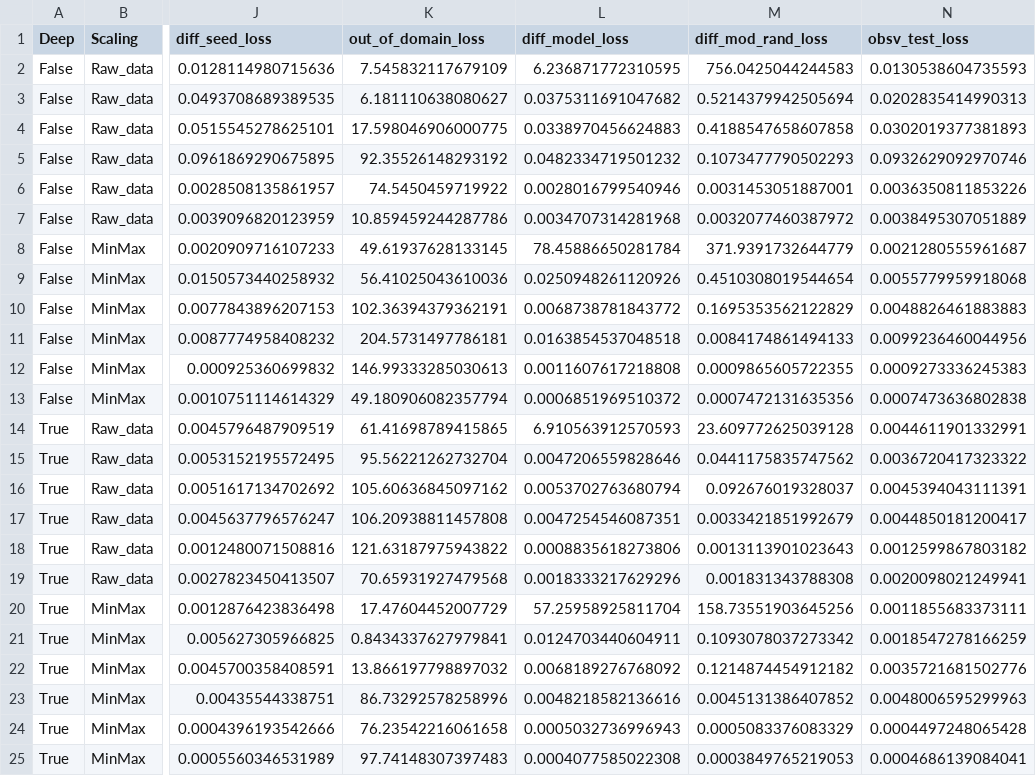
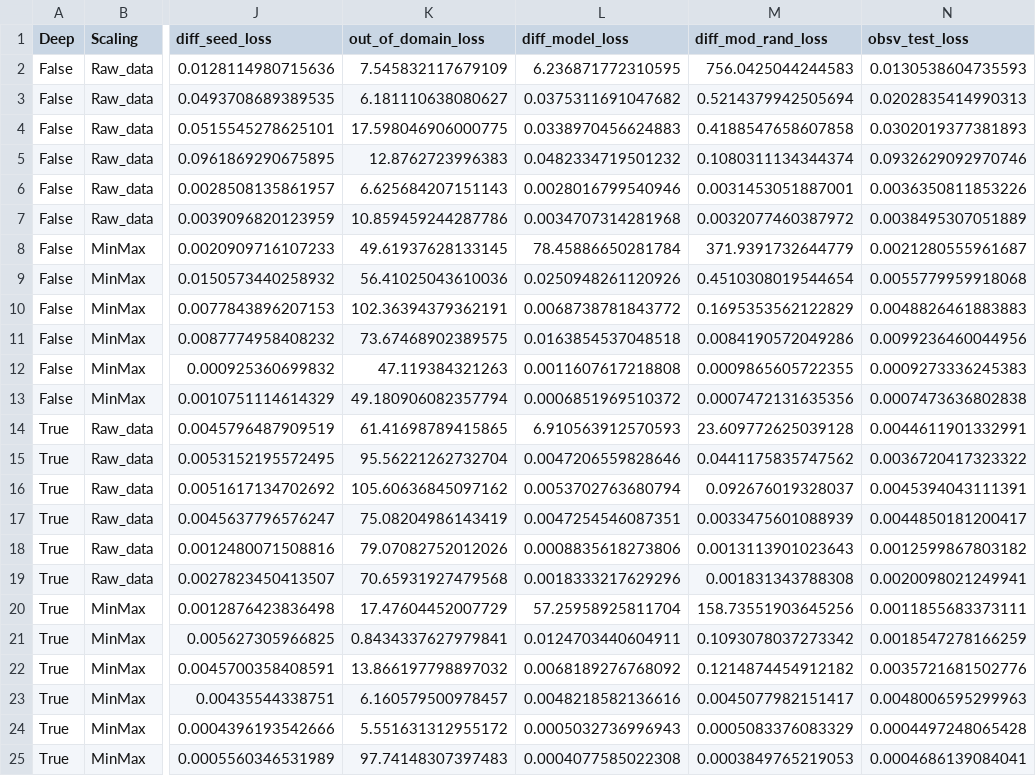
Before and after one commit to SaraPJensen/FYS9426, a CSV file: SCM_complex/progress/y2/y2_summary.csv, drawn as a sheet; only a part is shown, gaps mark what is left out; the diff names each change by its address in the sheet, - before the commit and + after, or states it on an @@ line.

```diff
--- a/SCM_complex/progress/y2/y2_summary.csv
+++ b/SCM_complex/progress/y2/y2_summary.csv
-K5 (out_of_domain_loss): 92.35526148293192
+K5 (out_of_domain_loss): 12.8762723996383
-M5 (diff_mod_rand_loss): 0.1073477790502293
+M5 (diff_mod_rand_loss): 0.1080311134344374
-K6 (out_of_domain_loss): 74.5450459719922
+K6 (out_of_domain_loss): 6.625684207151143
-K11 (out_of_domain_loss): 204.5731497786181
+K11 (out_of_domain_loss): 73.67468902389575
-M11 (diff_mod_rand_loss): 0.0084174861494133
+M11 (diff_mod_rand_loss): 0.0084190572049286
-K12 (out_of_domain_loss): 146.99333285030613
+K12 (out_of_domain_loss): 47.119384321263
-K17 (out_of_domain_loss): 106.20938811457808
+K17 (out_of_domain_loss): 75.08204986143419
-M17 (diff_mod_rand_loss): 0.0033421851992679
+M17 (diff_mod_rand_loss): 0.0033475601088939
-K18 (out_of_domain_loss): 121.63187975943822
+K18 (out_of_domain_loss): 79.07082752012026
-K23 (out_of_domain_loss): 86.73292578258996
+K23 (out_of_domain_loss): 6.160579500978457
-M23 (diff_mod_rand_loss): 0.0045131386407852
+M23 (diff_mod_rand_loss): 0.0045077982151417
-K24 (out_of_domain_loss): 76.23542216061658
+K24 (out_of_domain_loss): 5.551631312955172
```
Also changed, not shown: SCM_complex/progress/y2/deeeeep_indep_y2_MinMax_lr_0.001.csv, SCM_complex/progress/y2/deeeeep_indep_y2_Raw_data_lr_0.001.csv, 31 other files.
